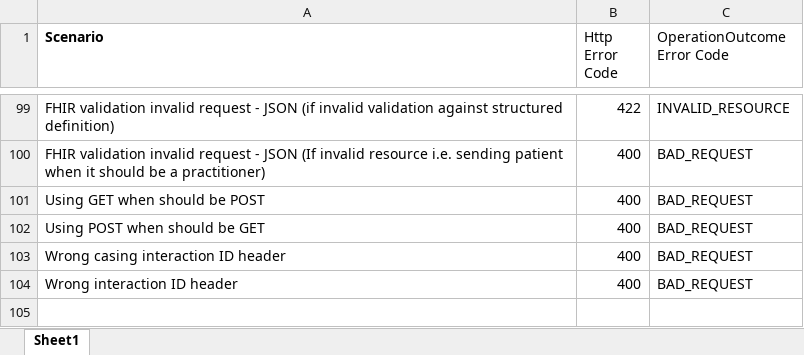
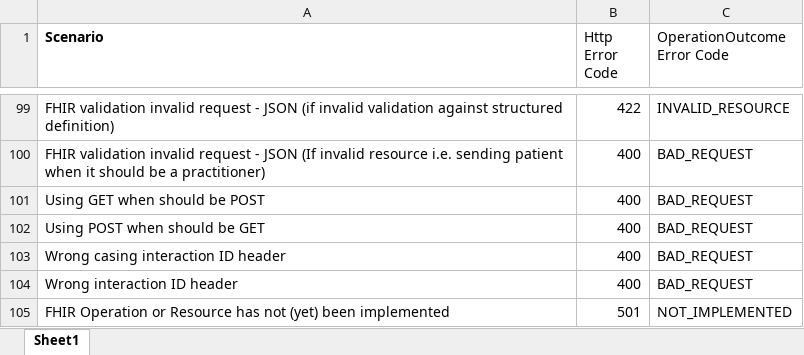
Before and after one commit to nhsconnect/gpconnect, an Excel workbook: downloads/development/expected_error_codes.xlsx, sheet Sheet1, drawn as a sheet; only a part is shown, gaps mark what is left out; values as stored, in another font and other column widths than the file's, no borders; table styles not drawn; the diff names each change by its address in the sheet, - before the commit and + after, or states it on an @@ line.

Commit message:
Guidance on error handling where resource or operation not implemened. Fixes #208

```diff
--- a/downloads/development/expected_error_codes.xlsx (sheet Sheet1)
+++ b/downloads/development/expected_error_codes.xlsx (sheet Sheet1)
+row 105: FHIR Operation or Resource has not (yet) been implemented | 501 | NOT_IMPLEMENTED
```
Also changed, not shown: 2 other files.
